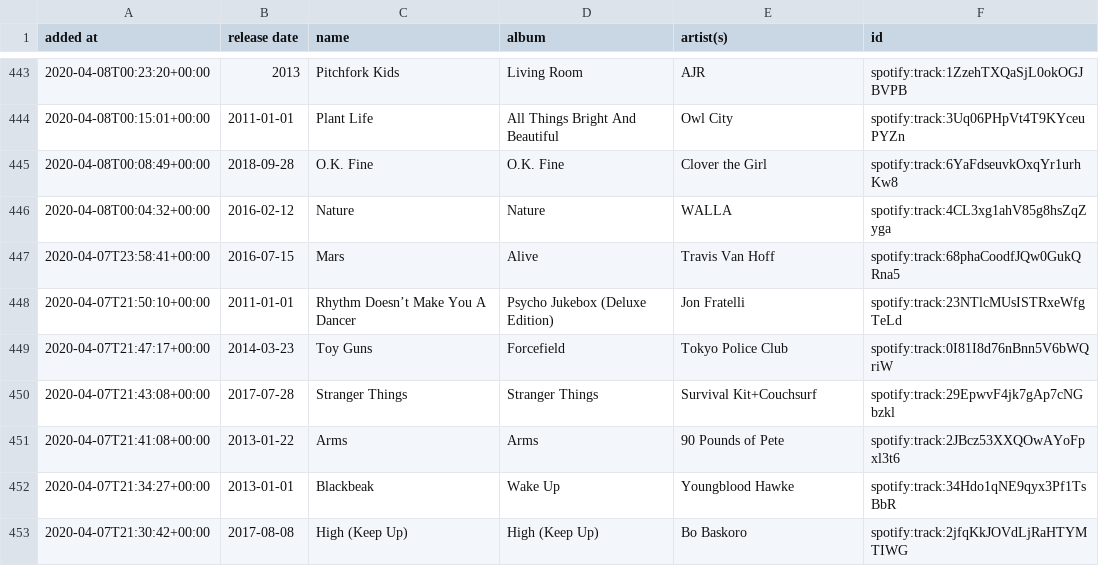
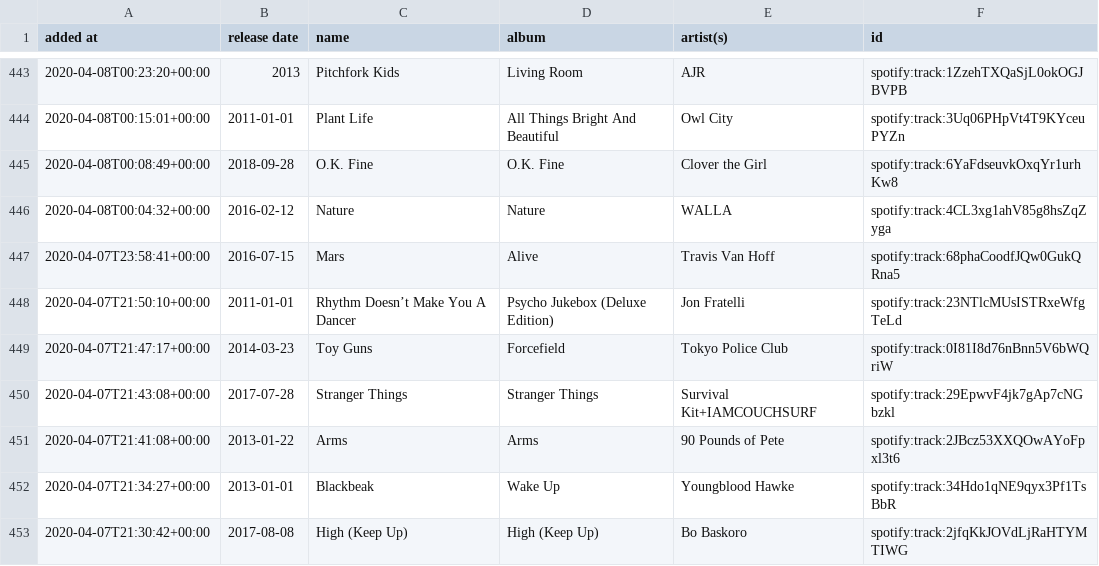
Before and after one commit to DusterTheFirst/playlist, a CSV file: liked_songs.csv, drawn as a sheet; only a part is shown, gaps mark what is left out.

```diff
--- a/liked_songs.csv
+++ b/liked_songs.csv
@@ -449,3 +449,3 @@ added at,release date,name,album,artist(s),id
 2020-04-07T21:47:17+00:00,2014-03-23,Toy Guns,Forcefield,Tokyo Police Club,spotify:track:0I81I8d76nBnn5V6bWQriW
-2020-04-07T21:43:08+00:00,2017-07-28,Stranger Things,Stranger Things,Survival Kit+Couchsurf,spotify:track:29EpwvF4jk7gAp7cNGbzkl
+2020-04-07T21:43:08+00:00,2017-07-28,Stranger Things,Stranger Things,Survival Kit+IAMCOUCHSURF,spotify:track:29EpwvF4jk7gAp7cNGbzkl
 2020-04-07T21:41:08+00:00,2013-01-22,Arms,Arms,90 Pounds of Pete,spotify:track:2JBcz53XXQOwAYoFpxl3t6
```
